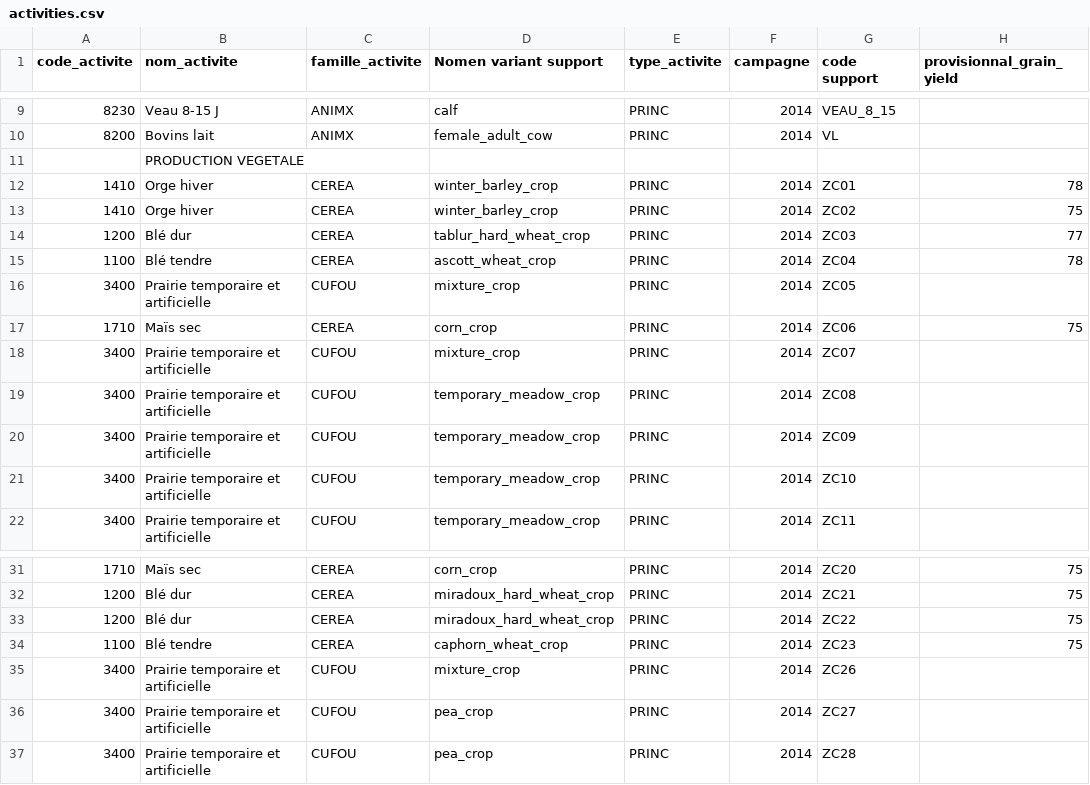
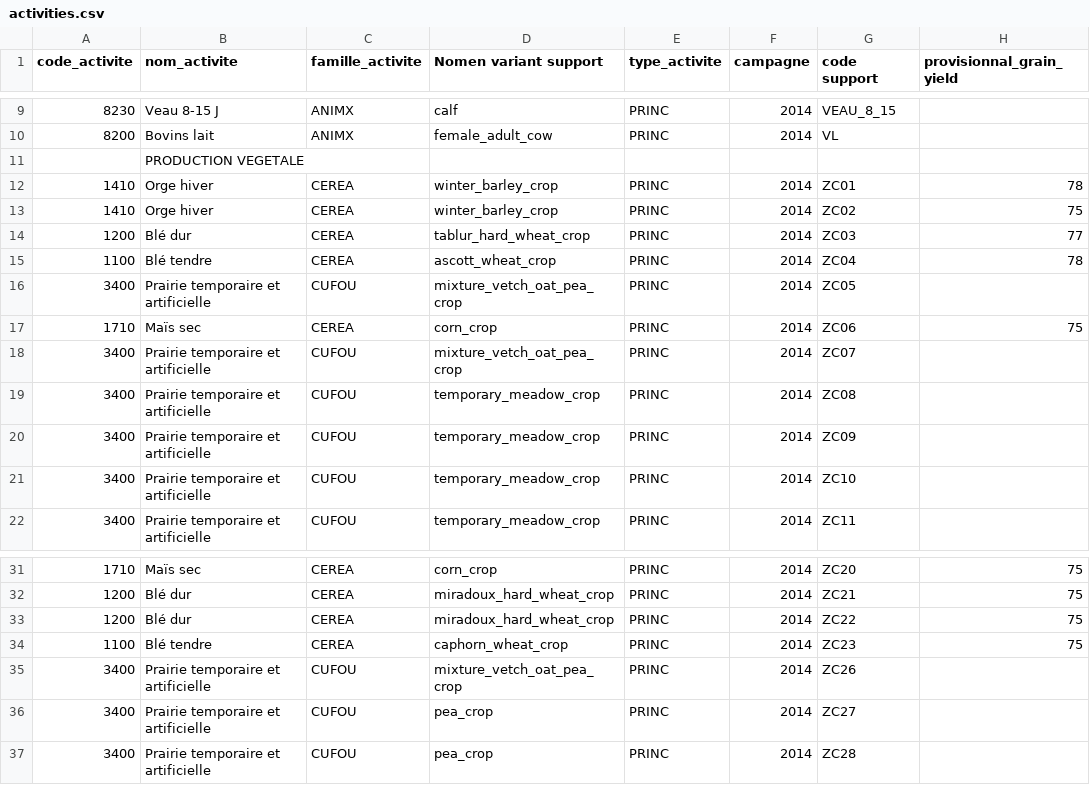
Before and after one commit to ekylibre/ekylibre, a CSV file: db/first_runs/demo/alamano/activities.csv, drawn as a sheet; only a part is shown, gaps mark what is left out; the diff names each change by its address in the sheet, - before the commit and + after, or states it on an @@ line.

Commit message:
update demo data

```diff
--- a/db/first_runs/demo/alamano/activities.csv
+++ b/db/first_runs/demo/alamano/activities.csv
-D16 (Nomen variant support): mixture_crop
+D16 (Nomen variant support): mixture_vetch_oat_pea_crop
-D18 (Nomen variant support): mixture_crop
+D18 (Nomen variant support): mixture_vetch_oat_pea_crop
-D35 (Nomen variant support): mixture_crop
+D35 (Nomen variant support): mixture_vetch_oat_pea_crop
```
Also changed, not shown: db/first_runs/demo/alamano/matters.csv.
